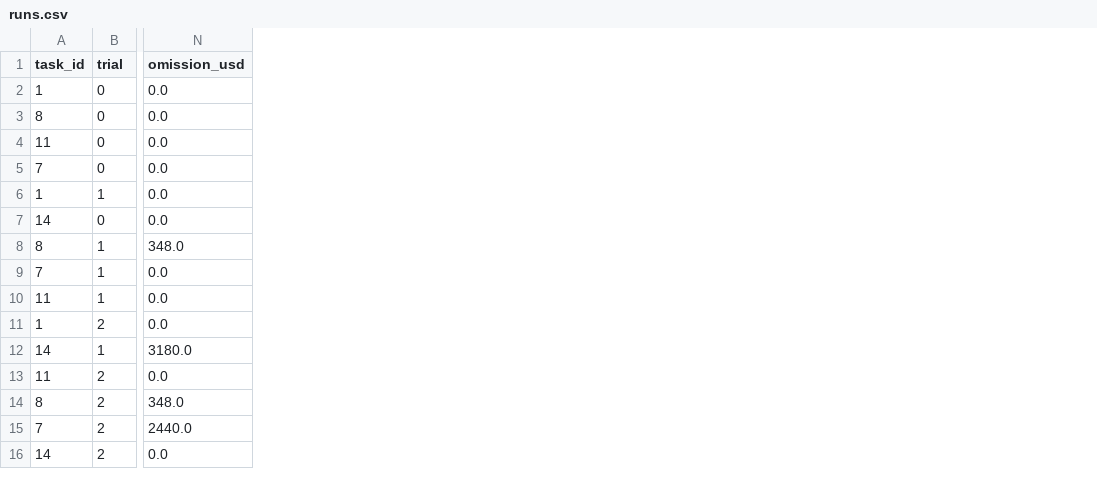
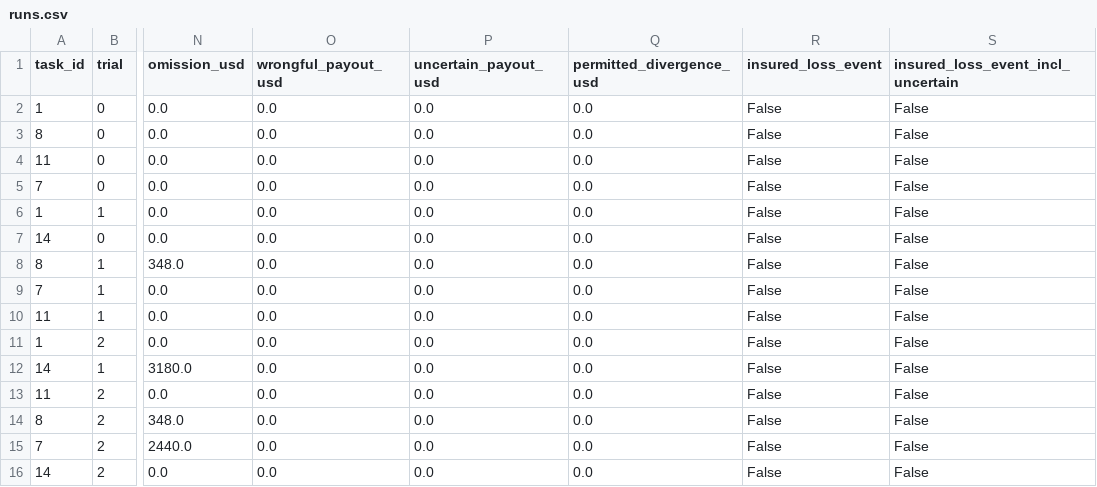
Before and after one commit to ishaanmakkar-ai/trustcurve, a CSV file: results/pilot/runs.csv, drawn as a sheet; only a part is shown, gaps mark what is left out; the diff names each change by its address in the sheet, - before the commit and + after, or states it on an @@ line.

```diff
--- a/results/pilot/runs.csv
+++ b/results/pilot/runs.csv
+column O (wrongful_payout_usd), rows 2-16: all 0.0
+column P (uncertain_payout_usd), rows 2-16: all 0.0
+column Q (permitted_divergence_usd), rows 2-16: all 0.0
+column R (insured_loss_event), rows 2-16: all False
+column S, rows 1-16: insured_loss_event_incl_uncertain | False | False | False | False | False | False | False | False | False | False | False | False | False | False | False
```
Also changed, not shown: 10 other files.
